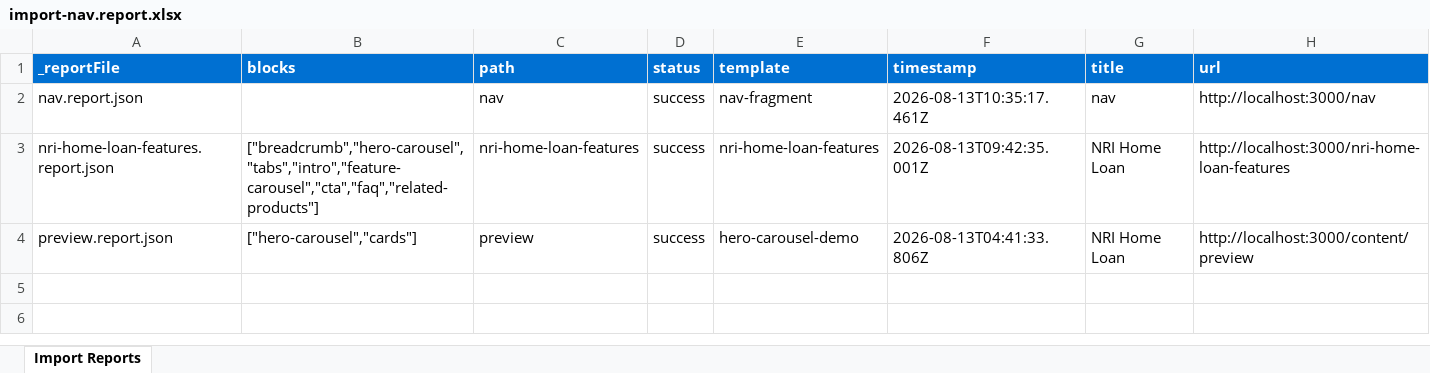
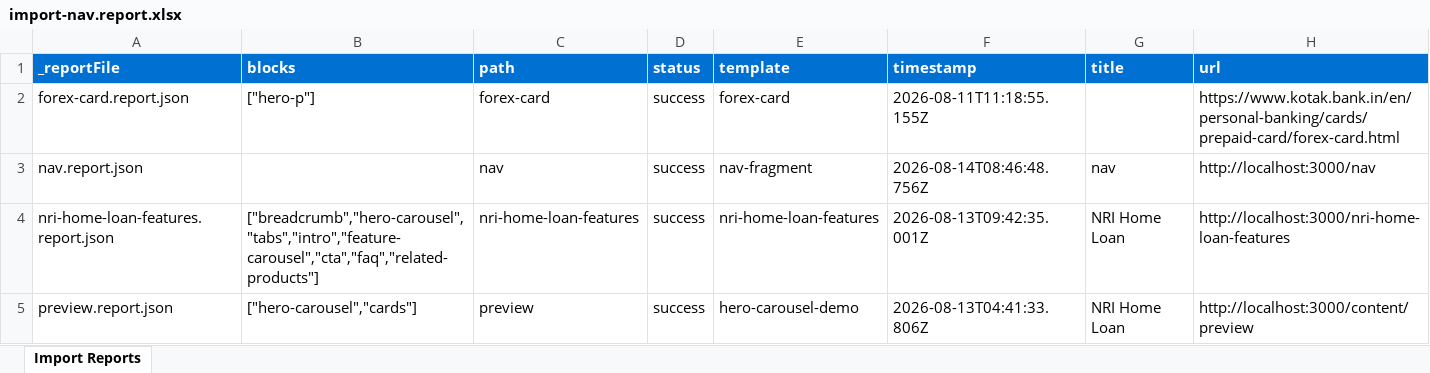
Before and after one commit to yogesh-nagarajan/kotak-training, an Excel workbook: tools/importer/reports/import-nav.report.xlsx, sheet Import Reports, drawn as a sheet; values as stored, in another font and other column widths than the file's, no borders; addresses are those after the commit; the diff names each change by its address in the sheet, - before the commit and + after, or states it on an @@ line.

```diff
--- a/tools/importer/reports/import-nav.report.xlsx (sheet Import Reports)
+++ b/tools/importer/reports/import-nav.report.xlsx (sheet Import Reports)
+row 2: forex-card.report.json | ["hero-p"] | forex-card | success | forex-card | 2026-08-11T11:18:55.155Z |  | https://www.kotak.bank.in/en/personal-banking/cards/prepaid-card/forex-card.html
-F3 (timestamp): 2026-08-13T10:35:17.461Z
+F3 (timestamp): 2026-08-14T08:46:48.756Z
```
Also changed, not shown: 10 other files.
